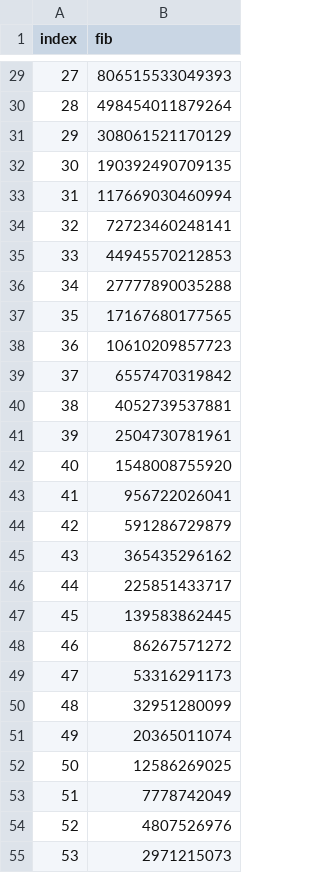
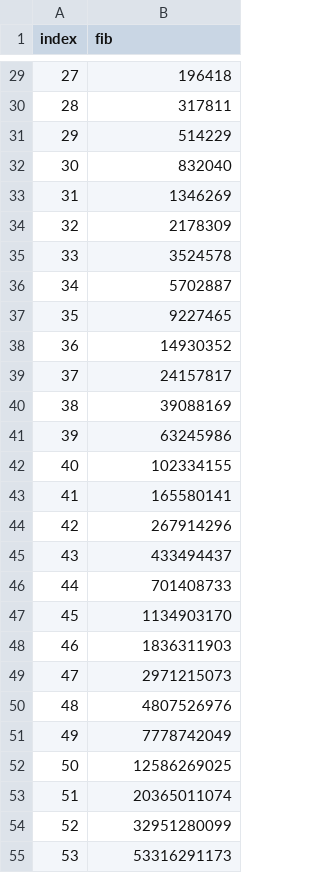
Before and after one commit to koyo-miyamura/mix_sample, a CSV file: lib/fib.csv, drawn as a sheet; only a part is shown, gaps mark what is left out; the diff covers the shown part only.

```diff
--- a/lib/fib.csv
+++ b/lib/fib.csv
@@ -29,27 +29,27 @@ index,fib
-27,806515533049393
-28,498454011879264
-29,308061521170129
-30,190392490709135
-31,117669030460994
-32,72723460248141
-33,44945570212853
-34,27777890035288
-35,17167680177565
-36,10610209857723
-37,6557470319842
-38,4052739537881
-39,2504730781961
-40,1548008755920
-41,956722026041
-42,591286729879
-43,365435296162
-44,225851433717
-45,139583862445
-46,86267571272
-47,53316291173
-48,32951280099
-49,20365011074
+27,196418
+28,317811
+29,514229
+30,832040
+31,1346269
+32,2178309
+33,3524578
+34,5702887
+35,9227465
+36,14930352
+37,24157817
+38,39088169
+39,63245986
+40,102334155
+41,165580141
+42,267914296
+43,433494437
+44,701408733
+45,1134903170
+46,1836311903
+47,2971215073
+48,4807526976
+49,7778742049
 50,12586269025
-51,7778742049
-52,4807526976
-53,2971215073
+51,20365011074
+52,32951280099
+53,53316291173
```
Also changed, not shown: 74 edited cells elsewhere in this file, 1 other file.
